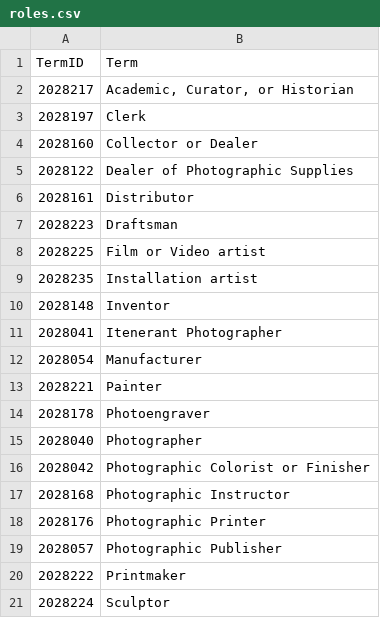
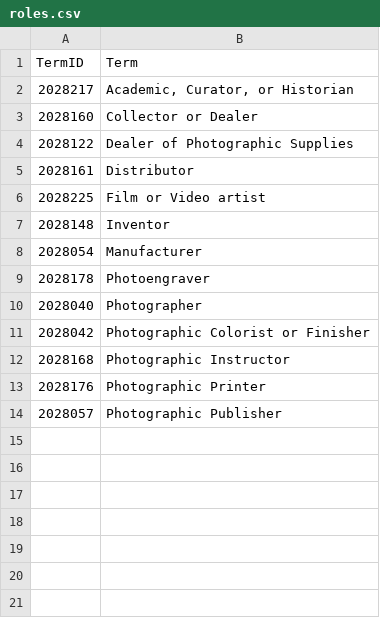
Before and after one commit to NYPL/pic-app, a CSV file: csv/roles.csv, drawn as a sheet; the diff names each change by its address in the sheet, - before the commit and + after, or states it on an @@ line.

Commit message:
role/s limited to photo related roles only

```diff
--- a/csv/roles.csv
+++ b/csv/roles.csv
-row 3: 2028197 | Clerk
-row 7: 2028223 | Draftsman
-row 9: 2028235 | Installation artist
-row 11: 2028041 | Itenerant Photographer
-row 13: 2028221 | Painter
-row 20: 2028222 | Printmaker
-row 21: 2028224 | Sculptor
```
Also changed, not shown: csv/role.csv.
